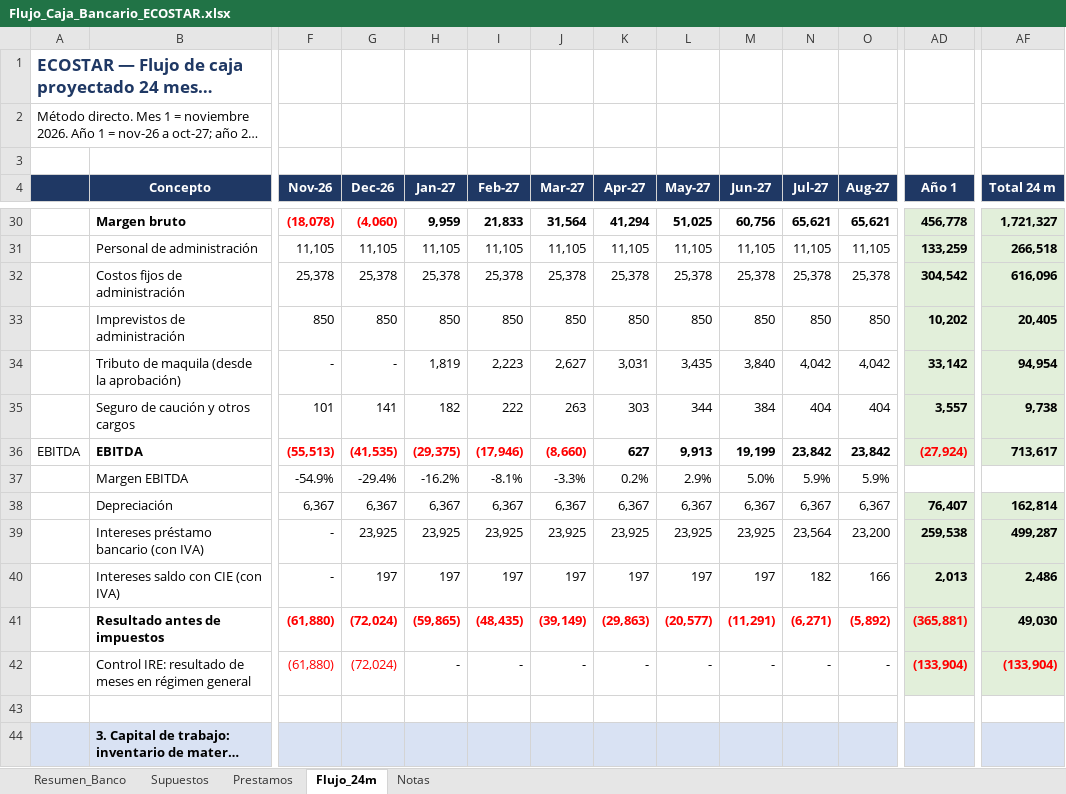
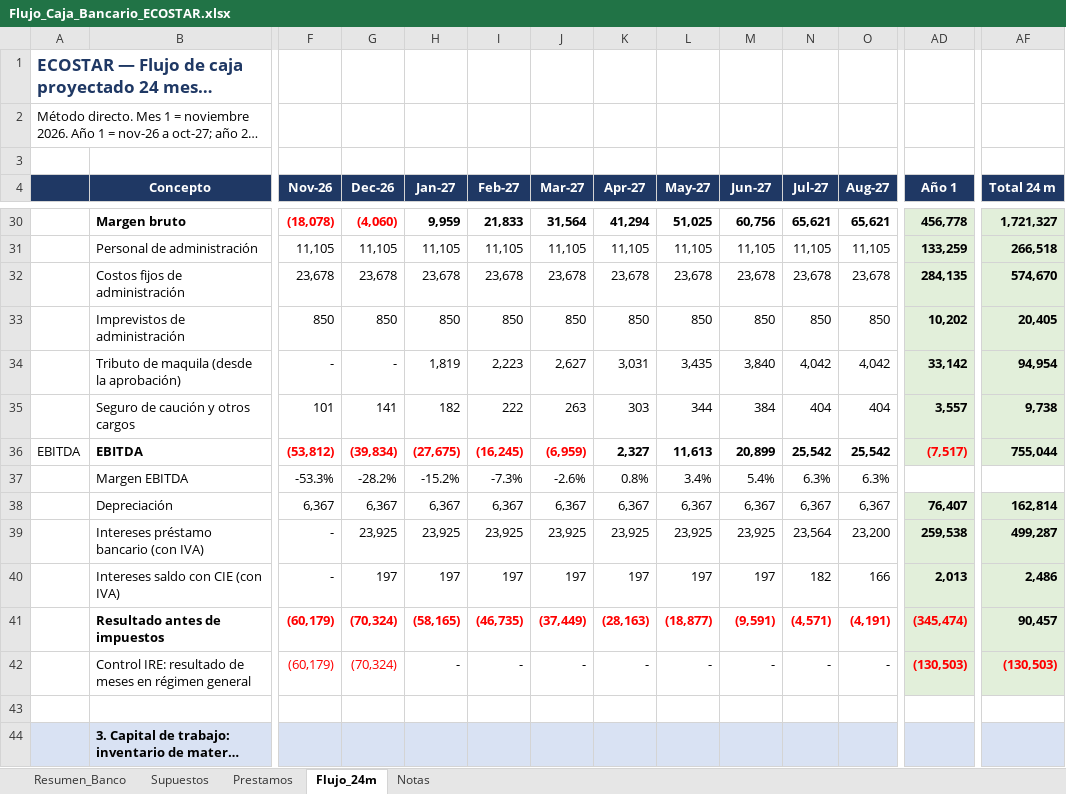
Before and after one commit to derlismorinigo97-maker/Plan-de-Negocios, an Excel workbook: Flujo_Caja_Bancario_ECOSTAR.xlsx, sheet Flujo_24m, drawn as a sheet; only a part is shown, gaps mark what is left out; long unchanged cells end in …; values as stored, in another font and other column widths than the file's, no borders; removed rows and columns are numbered as before the commit, all else as after; rows hold the shown columns only; the diff covers the shown part only; the diff names each change by its address in the sheet, - before the commit and + after, or states it on an @@ line.

```diff
--- a/Flujo_Caja_Bancario_ECOSTAR.xlsx (sheet Flujo_24m)
+++ b/Flujo_Caja_Bancario_ECOSTAR.xlsx (sheet Flujo_24m)
-row 32:  | Costos fijos de administración | 25,378 | 25,378 | 25,378 | 25,378 | 25,378 | 25,378 | 25,378 | 25,378 | 25,378 | 25,378 | 304,542 | 616,096
+row 32:  | Costos fijos de administración | 23,678 | 23,678 | 23,678 | 23,678 | 23,678 | 23,678 | 23,678 | 23,678 | 23,678 | 23,678 | 284,135 | 574,670
-F36 (Nov-26): (55,513)
+F36 (Nov-26): (53,812)
-G36 (Dec-26): (41,535)
+G36 (Dec-26): (39,834)
-H36 (Jan-27): (29,375)
+H36 (Jan-27): (27,675)
-I36 (Feb-27): (17,946)
+I36 (Feb-27): (16,245)
-J36 (Mar-27): (8,660)
+J36 (Mar-27): (6,959)
-K36 (Apr-27): 627
+K36 (Apr-27): 2,327
-L36 (May-27): 9,913
+L36 (May-27): 11,613
-M36 (Jun-27): 19,199
+M36 (Jun-27): 20,899
-N36 (Jul-27): 23,842
+N36 (Jul-27): 25,542
-O36 (Aug-27): 23,842
+O36 (Aug-27): 25,542
-AD36 (Año 1): (27,924)
+AD36 (Año 1): (7,517)
-AF36 (Total 24 m): 713,617
+AF36 (Total 24 m): 755,044
-row 37:  | Margen EBITDA | -54.9% | -29.4% | -16.2% | -8.1% | -3.3% | 0.2% | 2.9% | 5.0% | 5.9% | 5.9%
+row 37:  | Margen EBITDA | -53.3% | -28.2% | -15.2% | -7.3% | -2.6% | 0.8% | 3.4% | 5.4% | 6.3% | 6.3%
-row 41:  | Resultado antes de impuestos | (61,880) | (72,024) | (59,865) | (48,435) | (39,149) | (29,863) | (20,577) | (11,291) | (6,271) | (5,892) | (365,881) | 49,030
+row 41:  | Resultado antes de impuestos | (60,179) | (70,324) | (58,165) | (46,735) | (37,449) | (28,163) | (18,877) | (9,591) | (4,571) | (4,191) | (345,474) | 90,457
-F42 (Nov-26): (61,880)
+F42 (Nov-26): (60,179)
-G42 (Dec-26): (72,024)
+G42 (Dec-26): (70,324)
-AD42 (Año 1): (133,904)
+AD42 (Año 1): (130,503)
-AF42 (Total 24 m): (133,904)
+AF42 (Total 24 m): (130,503)
```
Also changed, not shown: 6 added rows, 6 removed rows and 120 edited cells elsewhere in this sheet, sheet Resumen_Banco, sheet Supuestos, formulas that keep their value, 4 other files.
